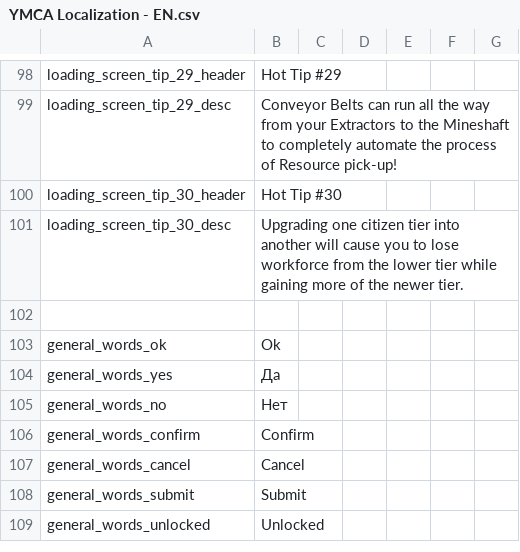
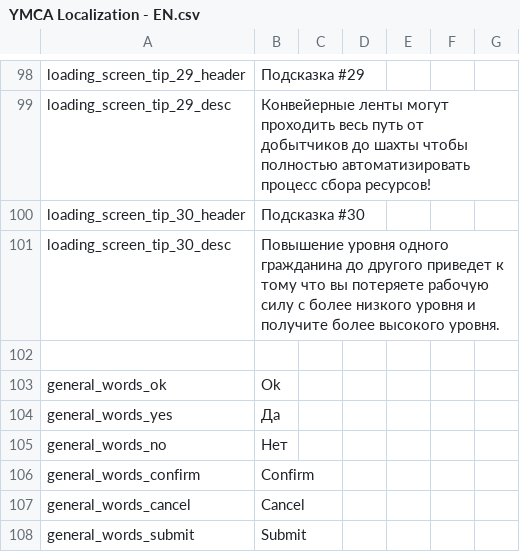
Before and after one commit to Mishoron/SWB-Russian, a CSV file: YMCA Localization - EN.csv, drawn as a sheet; only a part is shown, gaps mark what is left out; the shorter side is filled out with more unchanged rows; the diff covers the shown part only; the diff names each change by its address in the sheet, - before the commit and + after, or states it on an @@ line.

```diff
--- a/YMCA Localization - EN.csv
+++ b/YMCA Localization - EN.csv
-B98: Hot Tip #29
+B98: Подсказка #29
-B99: Conveyor Belts can run all the way from your Extractors to the Mineshaft to completely automate the process of Resource pick-up!
+B99: Конвейерные ленты могут проходить весь путь от добытчиков до шахты чтобы полностью автоматизировать процесс сбора ресурсов!
-B100: Hot Tip #30
+B100: Подсказка #30
-B101: Upgrading one citizen tier into another will cause you to lose workforce from the lower tier while gaining more of the newer tier.
+B101: Повышение уровня одного гражданина до другого приведет к тому что вы потеряете рабочую силу с более низкого уровня и получите более высокого уровня.
```
Also changed, not shown: 62 edited cells elsewhere in this file.
